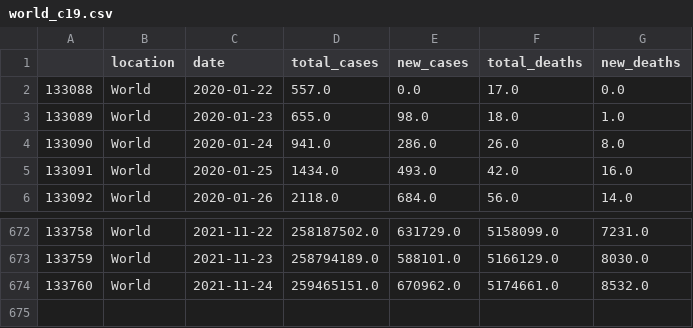
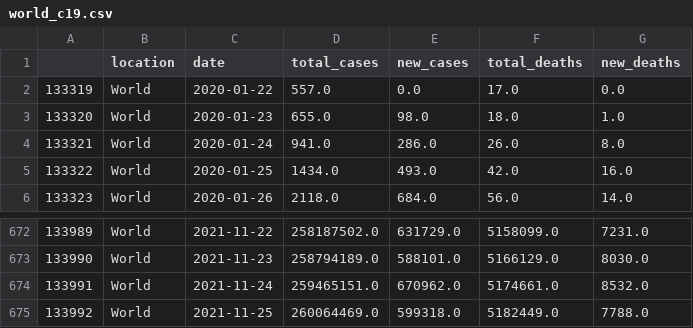
Before and after one commit to antonio-hickey/gDash, a CSV file: app/data/covid/world_c19.csv, drawn as a sheet; only a part is shown, gaps mark what is left out; the diff names each change by its address in the sheet, - before the commit and + after, or states it on an @@ line.

Commit message:
Automated Data Update

```diff
--- a/app/data/covid/world_c19.csv
+++ b/app/data/covid/world_c19.csv
@@ column A renumbered between rows 2 and 674 @@
+row 675: 133992 | World | 2021-11-25 | 260064469.0 | 599318.0 | 5182449.0 | 7788.0
```
